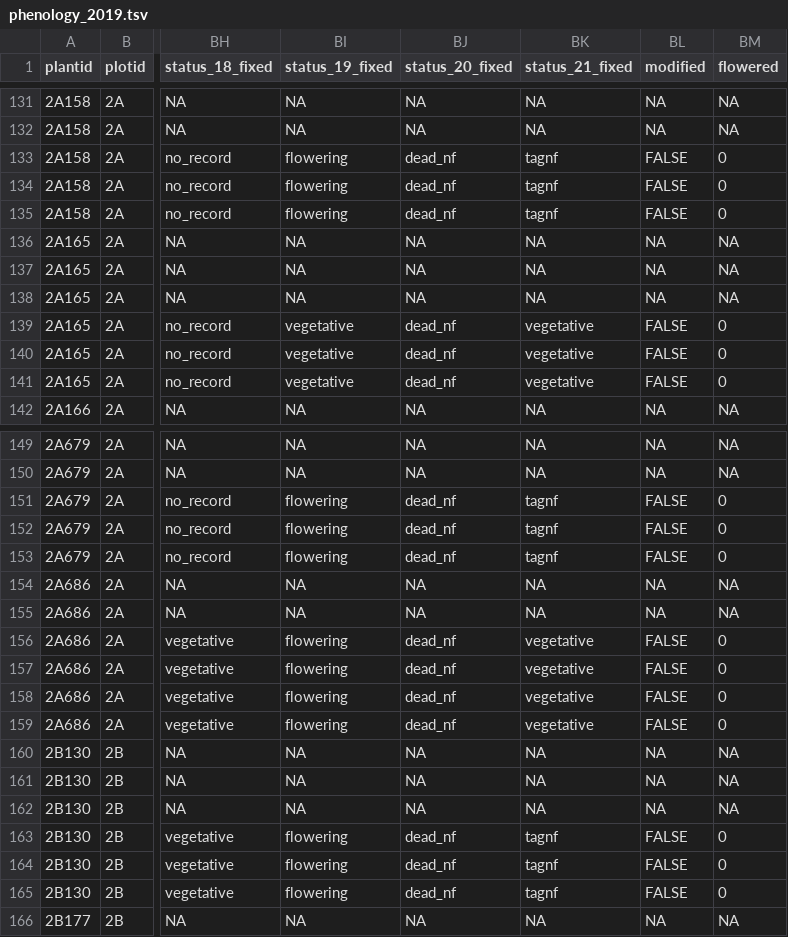
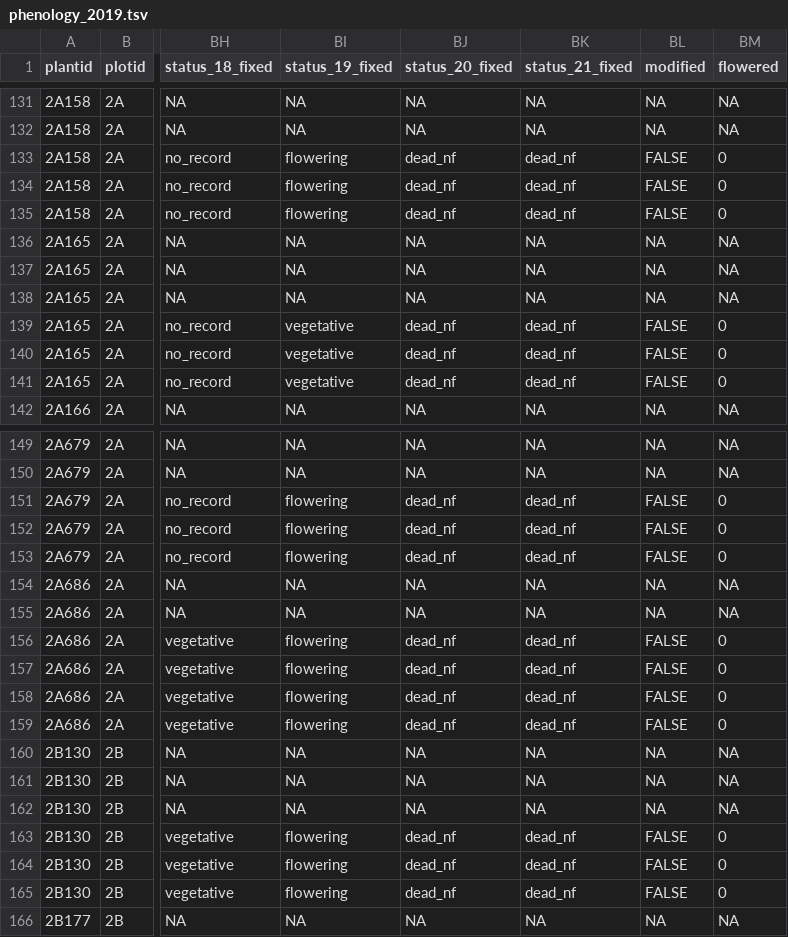
Before and after one commit to jmpowers/maxfield, a TSV file: data/phenology_2019.tsv, drawn as a sheet; only a part is shown, gaps mark what is left out; the diff covers the shown part only; the diff names each change by its address in the sheet, - before the commit and + after, or states it on an @@ line.

```diff
--- a/data/phenology_2019.tsv
+++ b/data/phenology_2019.tsv
-BK133:BK135 (status_21_fixed): tagnf
+BK133:BK135 (status_21_fixed): dead_nf
-BK139:BK141 (status_21_fixed): vegetative
+BK139:BK141 (status_21_fixed): dead_nf
-BK151:BK153 (status_21_fixed): tagnf
+BK151:BK153 (status_21_fixed): dead_nf
-BK156:BK159 (status_21_fixed): vegetative
+BK156:BK159 (status_21_fixed): dead_nf
-BK163:BK165 (status_21_fixed): tagnf
+BK163:BK165 (status_21_fixed): dead_nf
```
Also changed, not shown: 75 edited cells elsewhere in this file, data/census_2018.tsv, data/census_2019.tsv, 11 other files.
